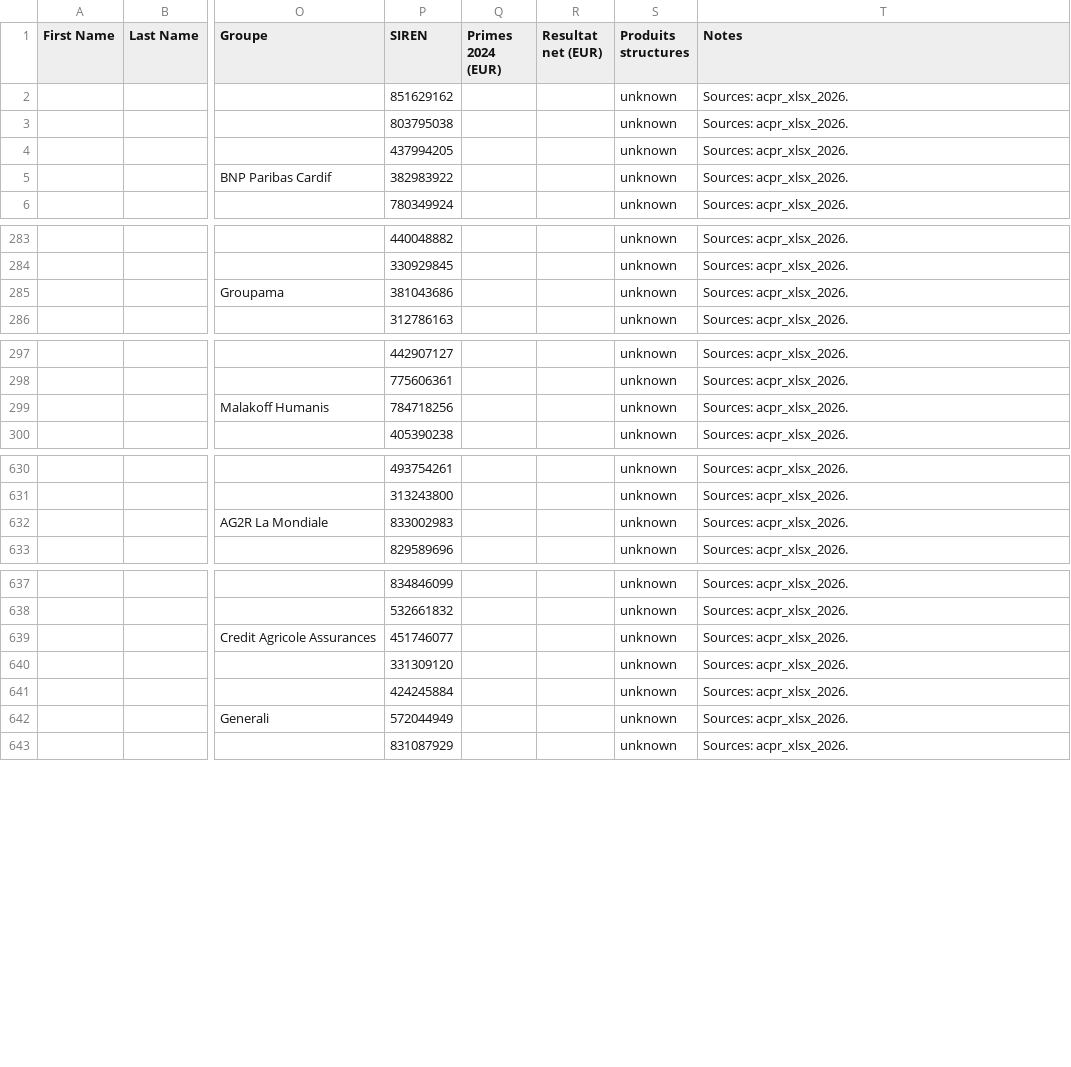
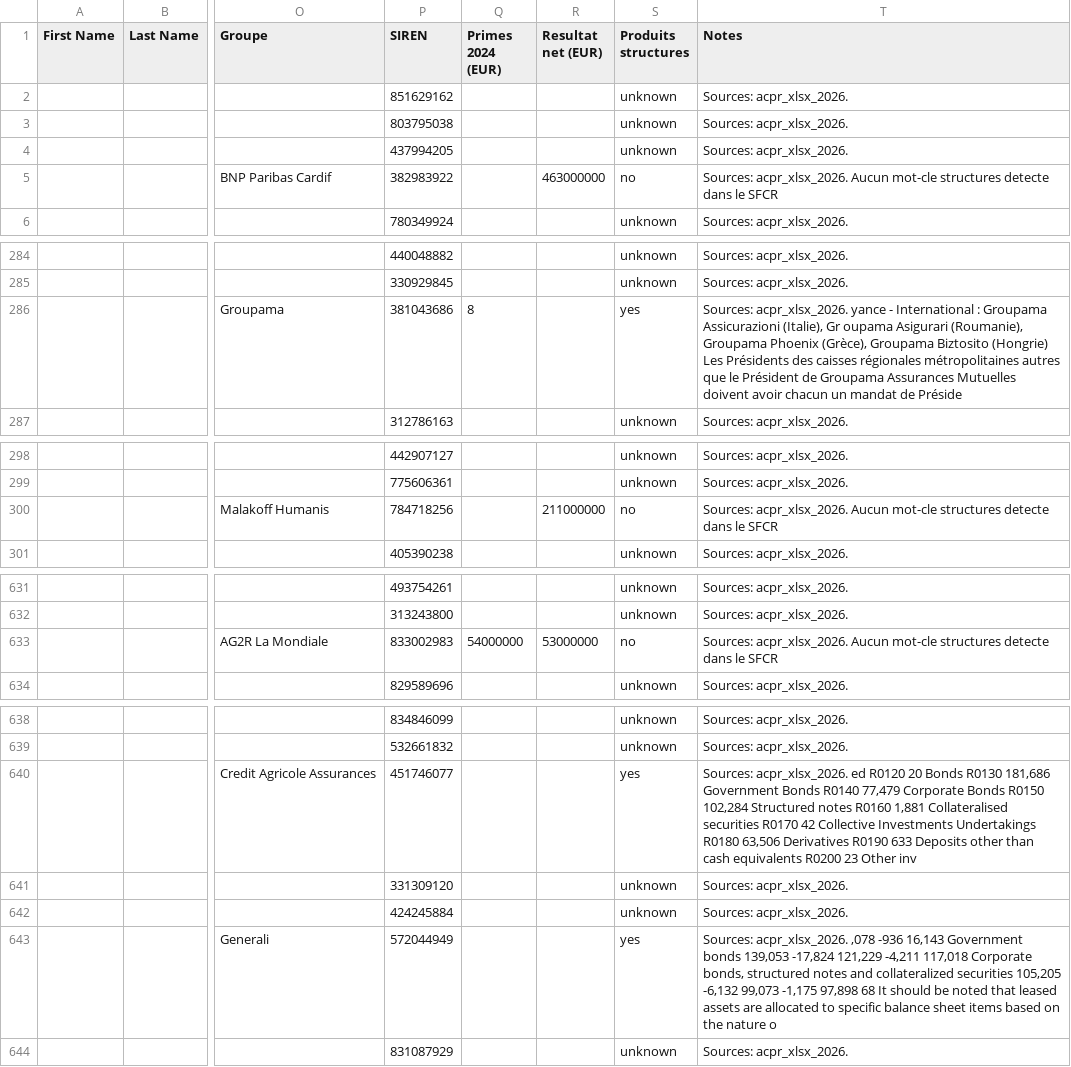
Before and after one commit to lsebah/mutuelles-monitor, a CSV file: docs/data/folk_import.csv, drawn as a sheet; only a part is shown, gaps mark what is left out; addresses are those after the commit; the diff covers the shown part only; the diff names each change by its address in the sheet, - before the commit and + after, or states it on an @@ line.

```diff
--- a/docs/data/folk_import.csv
+++ b/docs/data/folk_import.csv
-R5 (Resultat net (EUR)): (empty)
+R5 (Resultat net (EUR)): 463000000
-S5 (Produits structures): unknown
+S5 (Produits structures): no
-T5 (Notes): Sources: acpr_xlsx_2026.
+T5 (Notes): Sources: acpr_xlsx_2026. Aucun mot-cle structures detecte dans le SFCR
-Q286 (Primes 2024 (EUR)): (empty)
+Q286 (Primes 2024 (EUR)): 8
-S286 (Produits structures): unknown
+S286 (Produits structures): yes
-T286 (Notes): Sources: acpr_xlsx_2026.
+T286 (Notes): Sources: acpr_xlsx_2026. yance - International : Groupama Assicurazioni (Italie), Gr oupama Asigurari (Roumanie), Groupama Phoenix (Grèce), Groupama Biztosito (Hongrie) Les Présidents des caisses régionales métropolitaines autres que le Président de Groupama Assurances Mutuelles doivent avoir chacun un mandat de Préside
-R300 (Resultat net (EUR)): (empty)
+R300 (Resultat net (EUR)): 211000000
-S300 (Produits structures): unknown
+S300 (Produits structures): no
-T300 (Notes): Sources: acpr_xlsx_2026.
+T300 (Notes): Sources: acpr_xlsx_2026. Aucun mot-cle structures detecte dans le SFCR
-Q633 (Primes 2024 (EUR)): (empty)
+Q633 (Primes 2024 (EUR)): 54000000
-R633 (Resultat net (EUR)): (empty)
+R633 (Resultat net (EUR)): 53000000
-S633 (Produits structures): unknown
+S633 (Produits structures): no
-T633 (Notes): Sources: acpr_xlsx_2026.
+T633 (Notes): Sources: acpr_xlsx_2026. Aucun mot-cle structures detecte dans le SFCR
-S640 (Produits structures): unknown
+S640 (Produits structures): yes
-T640 (Notes): Sources: acpr_xlsx_2026.
+T640 (Notes): Sources: acpr_xlsx_2026. ed R0120 20 Bonds R0130 181,686 Government Bonds R0140 77,479 Corporate Bonds R0150 102,284 Structured notes R0160 1,881 Collateralised securities R0170 42 Collective Investments Undertakings R0180 63,506 Derivatives R0190 633 Deposits other than cash equivalents R0200 23 Other inv
-S643 (Produits structures): unknown
+S643 (Produits structures): yes
-T643 (Notes): Sources: acpr_xlsx_2026.
+T643 (Notes): Sources: acpr_xlsx_2026. ,078 -936 16,143 Government bonds 139,053 -17,824 121,229 -4,211 117,018 Corporate bonds, structured notes and collateralized securities 105,205 -6,132 99,073 -1,175 97,898 68 It should be noted that leased assets are allocated to specific balance sheet items based on the nature o
```
Also changed, not shown: 1 added row and 34 edited cells elsewhere in this file, 3 other files.
